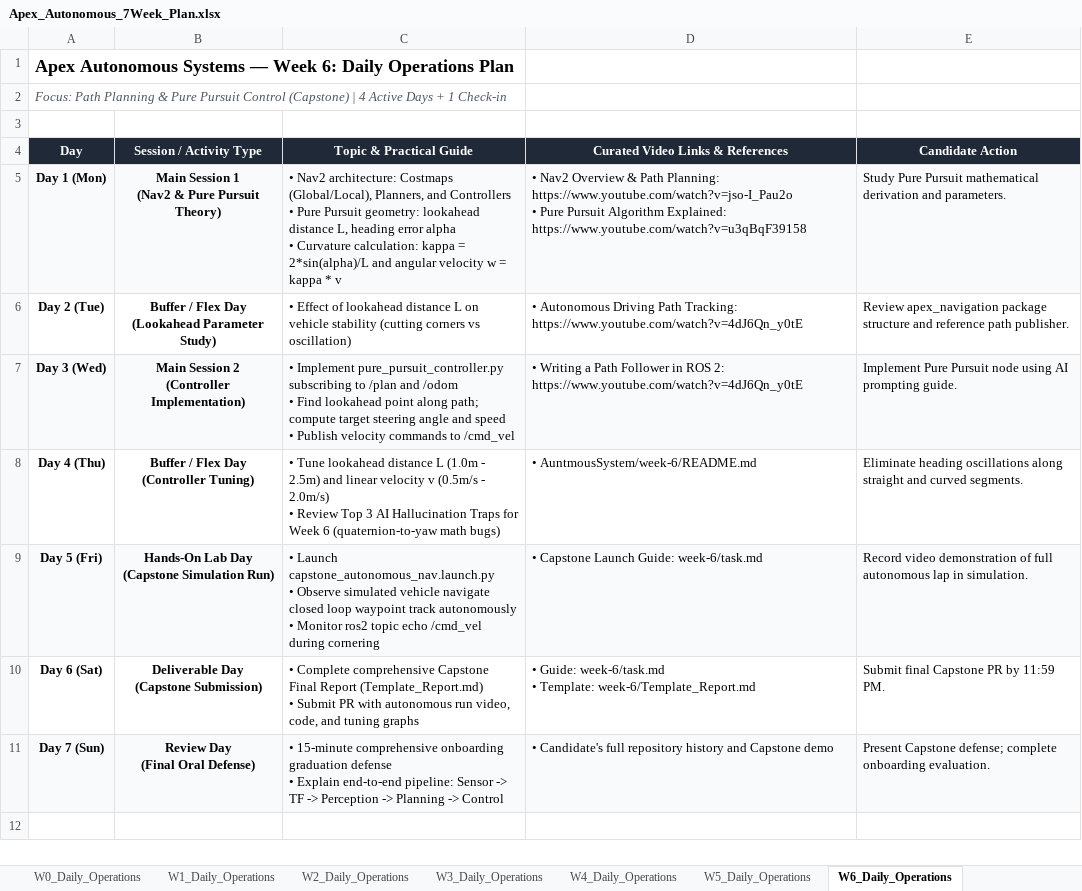
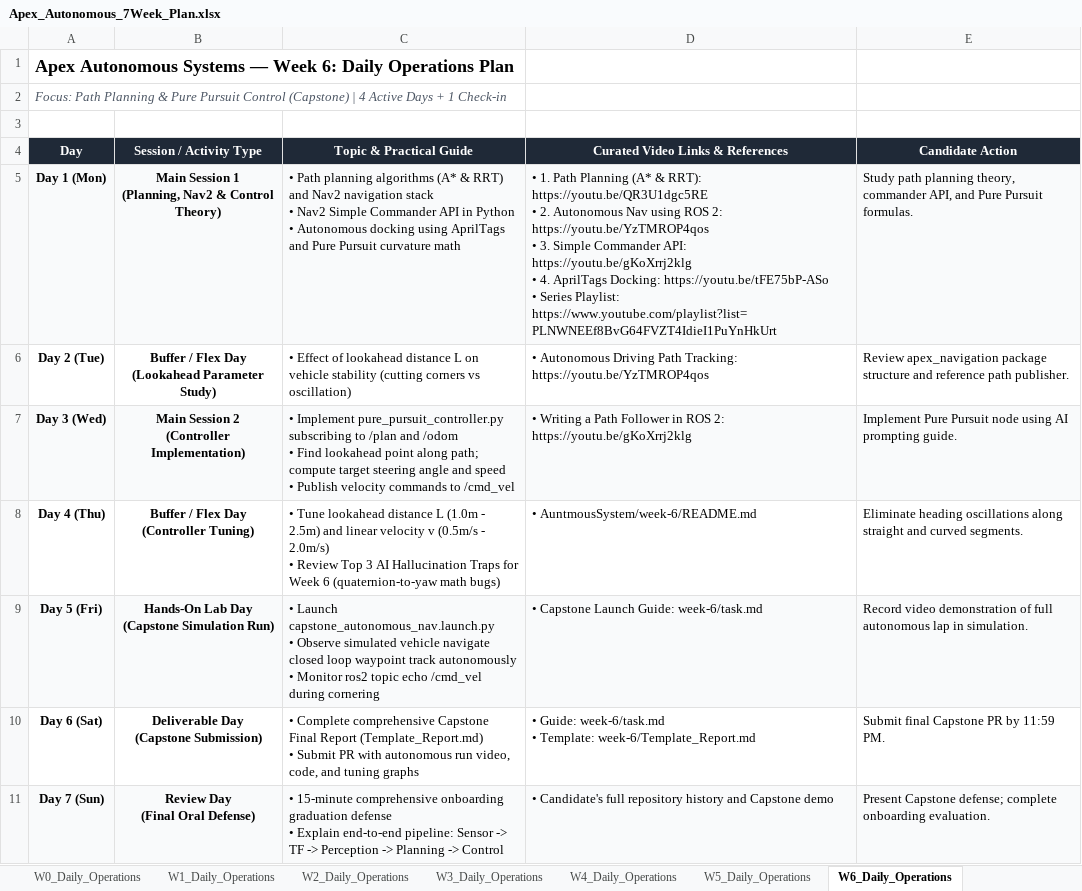
Before and after one commit to saifelden1/Autonomous-LP-APEX27, an Excel workbook: Apex_Autonomous_7Week_Plan.xlsx, sheet W6_Daily_Operations, drawn as a sheet; values as stored, in another font and other column widths than the file's, no borders; ↵ is a line break in a cell; the diff names each change by its address in the sheet, - before the commit and + after, or states it on an @@ line.

Commit message:
feat(curriculum): integrate ordered Nav2, SLAM, perception and path planning tutorials for Week 4, 5, and 6

```diff
--- a/Apex_Autonomous_7Week_Plan.xlsx (sheet W6_Daily_Operations)
+++ b/Apex_Autonomous_7Week_Plan.xlsx (sheet W6_Daily_Operations)
-B5 (Session / Activity Type): …Session 1 ↵ (Nav2 & Pure Pursuit Theory)
+B5 (Session / Activity Type): …Session 1 ↵ (Planning, Nav2 & Control Theory)
-C5 (Topic & Practical Guide): • Nav2 architecture: Costmaps (Global/Local), Planners, and Controllers ↵ • Pure Pursuit geometry: lookahead distance L, heading error alpha ↵ • Curvature calculation: kappa = 2*sin(alpha)/L and angular velocity w = kappa * v
+C5 (Topic & Practical Guide): • Path planning algorithms (A* & RRT) and Nav2 navigation stack ↵ • Nav2 Simple Commander API in Python ↵ • Autonomous docking using AprilTags and Pure Pursuit curvature math
-D5 (Curated Video Links & References): • Nav2 Overview & Path Planning: https://www.youtube.com/watch?v=jso-I_Pau2o ↵ • Pure Pursuit Algorithm Explained: https://www.youtube.com/watch?v=u3qBqF39158
+D5 (Curated Video Links & References): • 1. Path Planning (A* & RRT): https://youtu.be/QR3U1dgc5RE ↵ • 2. Autonomous Nav using ROS 2: https://youtu.be/YzTMROP4qos ↵ • 3. Simple Commander API: https://youtu.be/gKoXrrj2klg ↵ • 4. AprilTags Docking: https://youtu.be/tFE75bP-ASo ↵ • Series Playlist: https://www.youtube.com/playlist?list=PLNWNEEf8BvG64FVZT4IdieI1PuYnHkUrt
-E5 (Candidate Action): Study Pure Pursuit mathematical derivation and parameters.
+E5 (Candidate Action): Study path planning theory, commander API, and Pure Pursuit formulas.
-D6 (Curated Video Links & References): …Path Tracking: https://www.youtube.com/watch?v=4dJ6Qn_y0tE
+D6 (Curated Video Links & References): …Path Tracking: https://youtu.be/YzTMROP4qos
-D7 (Curated Video Links & References): …ROS 2: https://www.youtube.com/watch?v=4dJ6Qn_y0tE
+D7 (Curated Video Links & References): …ROS 2: https://youtu.be/gKoXrrj2klg
```
Also changed, not shown: sheet W5_Daily_Operations, sheet W4_Daily_Operations, 9 other files.
